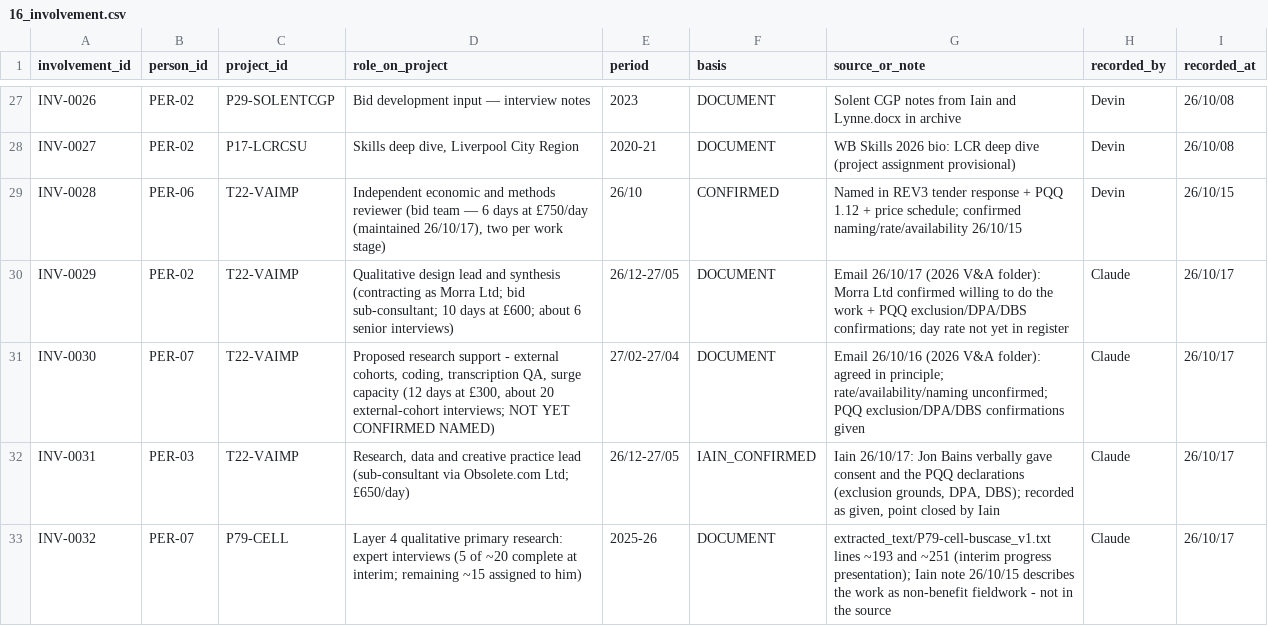
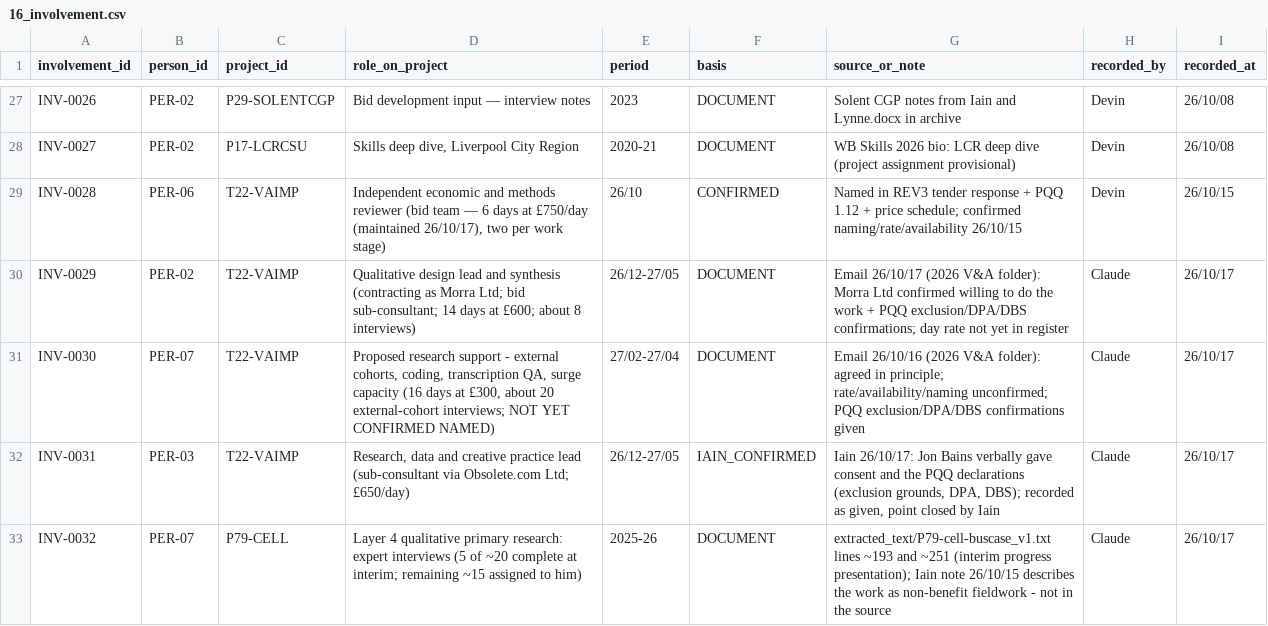
Before and after one commit to iainbe/ProjectClassifier, a CSV file: 16_involvement.csv, drawn as a sheet; only a part is shown, gaps mark what is left out.

```diff
--- a/16_involvement.csv
+++ b/16_involvement.csv
@@ -29,4 +29,4 @@ INV-0027,PER-02,P17-LCRCSU,"Skills deep dive, Liverpool City Region",2020-21,DOC
 INV-0028,PER-06,T22-VAIMP,"Independent economic and methods reviewer (bid team — 6 days at £750/day (maintained 26/10/17), two per work stage)",26/10,CONFIRMED,Named in REV3 tender response + PQQ 1.12 + price schedule; confirmed naming/rate/availability 26/10/15,Devin,26/10/15
-INV-0029,PER-02,T22-VAIMP,Qualitative design lead and synthesis (contracting as Morra Ltd; bid sub-consultant; 10 days at £600; about 6 senior interviews),26/12-27/05,DOCUMENT,Email 26/10/17 (2026 V&A folder): Morra Ltd confirmed willing to do the work + PQQ exclusion/DPA/DBS confirmations; day rate not yet in register,Claude,26/10/17
-INV-0030,PER-07,T22-VAIMP,"Proposed research support - external cohorts, coding, transcription QA, surge capacity (12 days at £300, about 20 external-cohort interviews; NOT YET CONFIRMED NAMED)",27/02-27/04,DOCUMENT,Email 26/10/16 (2026 V&A folder): agreed in principle; rate/availability/naming unconfirmed; PQQ exclusion/DPA/DBS confirmations given,Claude,26/10/17
+INV-0029,PER-02,T22-VAIMP,Qualitative design lead and synthesis (contracting as Morra Ltd; bid sub-consultant; 14 days at £600; about 8 interviews),26/12-27/05,DOCUMENT,Email 26/10/17 (2026 V&A folder): Morra Ltd confirmed willing to do the work + PQQ exclusion/DPA/DBS confirmations; day rate not yet in register,Claude,26/10/17
+INV-0030,PER-07,T22-VAIMP,"Proposed research support - external cohorts, coding, transcription QA, surge capacity (16 days at £300, about 20 external-cohort interviews; NOT YET CONFIRMED NAMED)",27/02-27/04,DOCUMENT,Email 26/10/16 (2026 V&A folder): agreed in principle; rate/availability/naming unconfirmed; PQQ exclusion/DPA/DBS confirmations given,Claude,26/10/17
 INV-0031,PER-03,T22-VAIMP,"Research, data and creative practice lead (sub-consultant via Obsolete.com Ltd; £650/day)",26/12-27/05,IAIN_CONFIRMED,"Iain 26/10/17: Jon Bains verbally gave consent and the PQQ declarations (exclusion grounds, DPA, DBS); recorded as given, point closed by Iain",Claude,26/10/17
```
Also changed, not shown: 08_tenders.csv, 10_review_history.csv, 5 other files.
